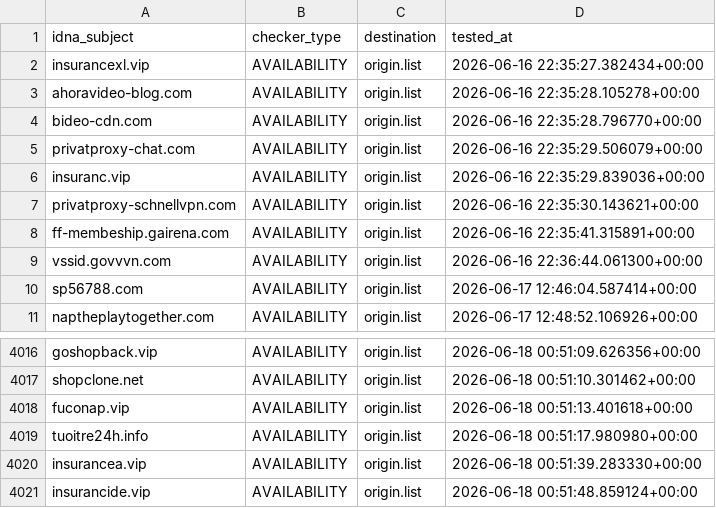
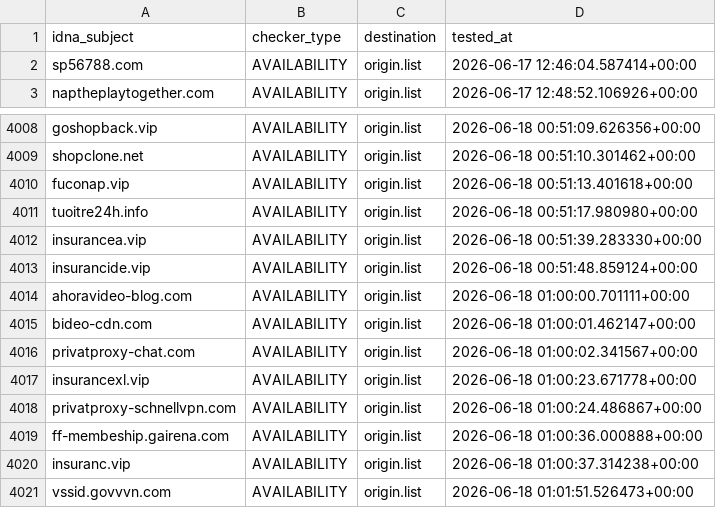
Before and after one commit to bigdargon/hostsVN-threat-dead-hosts, a CSV file: .pyfunceble/inactive.csv, drawn as a sheet; only a part is shown, gaps mark what is left out.

```diff
--- a/.pyfunceble/inactive.csv
+++ b/.pyfunceble/inactive.csv
@@ -1,10 +1,2 @@
 idna_subject,checker_type,destination,tested_at
-insurancexl.vip,AVAILABILITY,origin.list,2026-06-16 22:35:27.382434+00:00
-ahoravideo-blog.com,AVAILABILITY,origin.list,2026-06-16 22:35:28.105278+00:00
-bideo-cdn.com,AVAILABILITY,origin.list,2026-06-16 22:35:28.796770+00:00
-privatproxy-chat.com,AVAILABILITY,origin.list,2026-06-16 22:35:29.506079+00:00
-insuranc.vip,AVAILABILITY,origin.list,2026-06-16 22:35:29.839036+00:00
-privatproxy-schnellvpn.com,AVAILABILITY,origin.list,2026-06-16 22:35:30.143621+00:00
-ff-membeship.gairena.com,AVAILABILITY,origin.list,2026-06-16 22:35:41.315891+00:00
-vssid.govvvn.com,AVAILABILITY,origin.list,2026-06-16 22:36:44.061300+00:00
 sp56788.com,AVAILABILITY,origin.list,2026-06-17 12:46:04.587414+00:00
@@ -4021 +4013,9 @@ insurancea.vip,AVAILABILITY,origin.list,2026-06-18 00:51:39.283330+00:00
 insurancide.vip,AVAILABILITY,origin.list,2026-06-18 00:51:48.859124+00:00
+ahoravideo-blog.com,AVAILABILITY,origin.list,2026-06-18 01:00:00.701111+00:00
+bideo-cdn.com,AVAILABILITY,origin.list,2026-06-18 01:00:01.462147+00:00
+privatproxy-chat.com,AVAILABILITY,origin.list,2026-06-18 01:00:02.341567+00:00
+insurancexl.vip,AVAILABILITY,origin.list,2026-06-18 01:00:23.671778+00:00
+privatproxy-schnellvpn.com,AVAILABILITY,origin.list,2026-06-18 01:00:24.486867+00:00
+ff-membeship.gairena.com,AVAILABILITY,origin.list,2026-06-18 01:00:36.000888+00:00
+insuranc.vip,AVAILABILITY,origin.list,2026-06-18 01:00:37.314238+00:00
+vssid.govvvn.com,AVAILABILITY,origin.list,2026-06-18 01:01:51.526473+00:00
```
Also changed, not shown: 12 other files.
